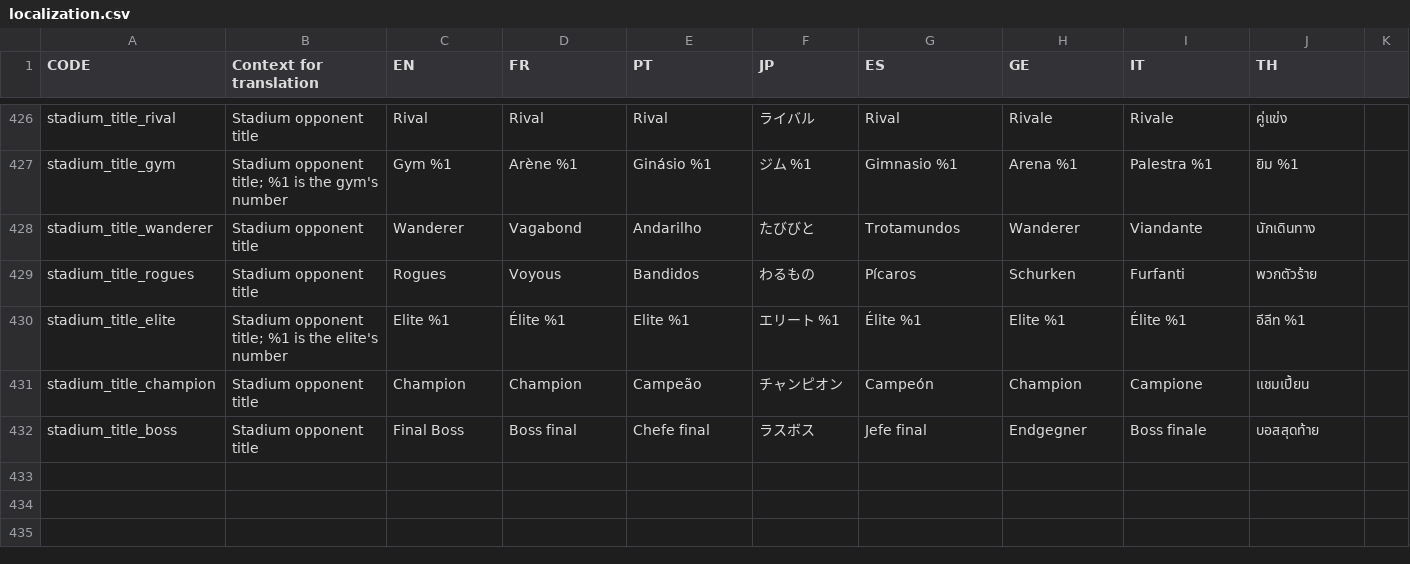
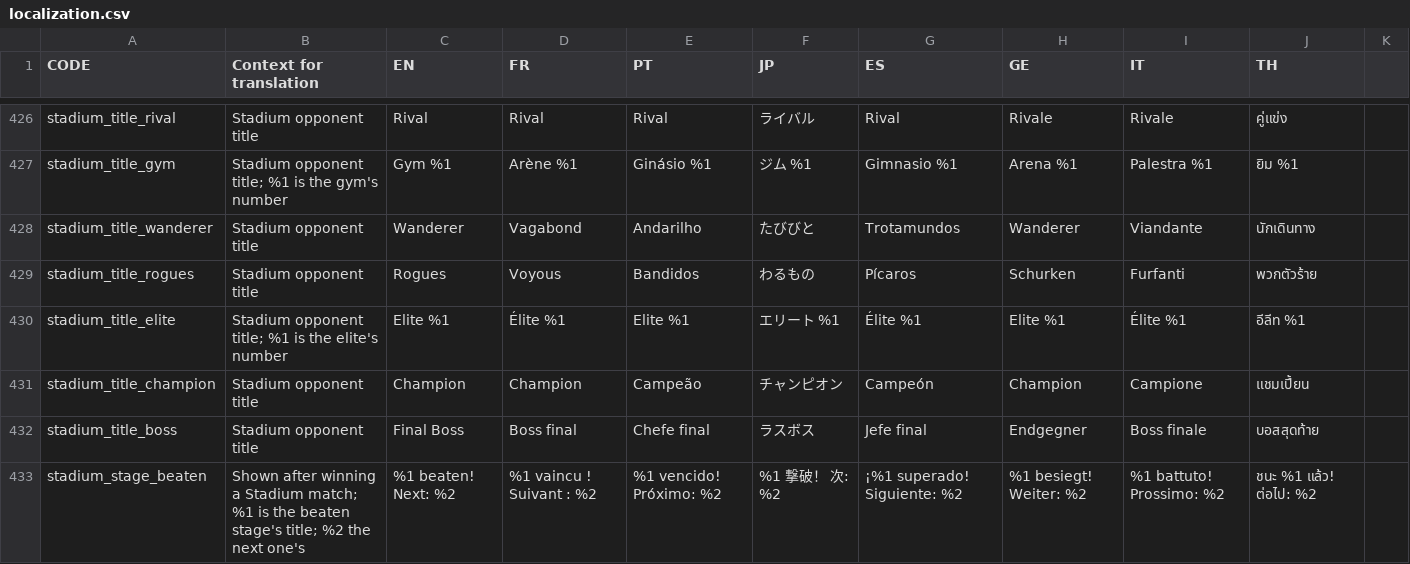
Before and after one commit to Michael-A-Costa/panel-game, a CSV file: client/assets/localization.csv, drawn as a sheet; only a part is shown, gaps mark what is left out.

Commit message:
Stadium: name bars, pre-match card and a result line after a win
The HUD draws both name bars; the opponent goes by its character's name, the
stage title stays in the middle column. Each match opens on a card with the
difficulty, stage, title and both portraits that holds the match on its first
frame for 3 s or until Swap/Start. A win's game-over line names the next stage.
renderLauncher gains the card and an unlocking recap shot.

```diff
--- a/client/assets/localization.csv
+++ b/client/assets/localization.csv
@@ -713 +713,2 @@ stadium_title_champion,Stadium opponent title,Champion,Champion,Campeão,チャ
 stadium_title_boss,Stadium opponent title,Final Boss,Boss final,Chefe final,ラスボス,Jefe final,Endgegner,Boss finale,บอสสุดท้าย
+stadium_stage_beaten,Shown after winning a Stadium match; %1 is the beaten stage's title; %2 the next one's,%1 beaten! Next: %2,%1 vaincu ! Suivant : %2,%1 vencido! Próximo: %2,%1 撃破！ 次: %2,¡%1 superado! Siguiente: %2,%1 besiegt! Weiter: %2,%1 battuto! Prossimo: %2,ชนะ %1 แล้ว! ต่อไป: %2
```
Also changed, not shown: 4 other files.
